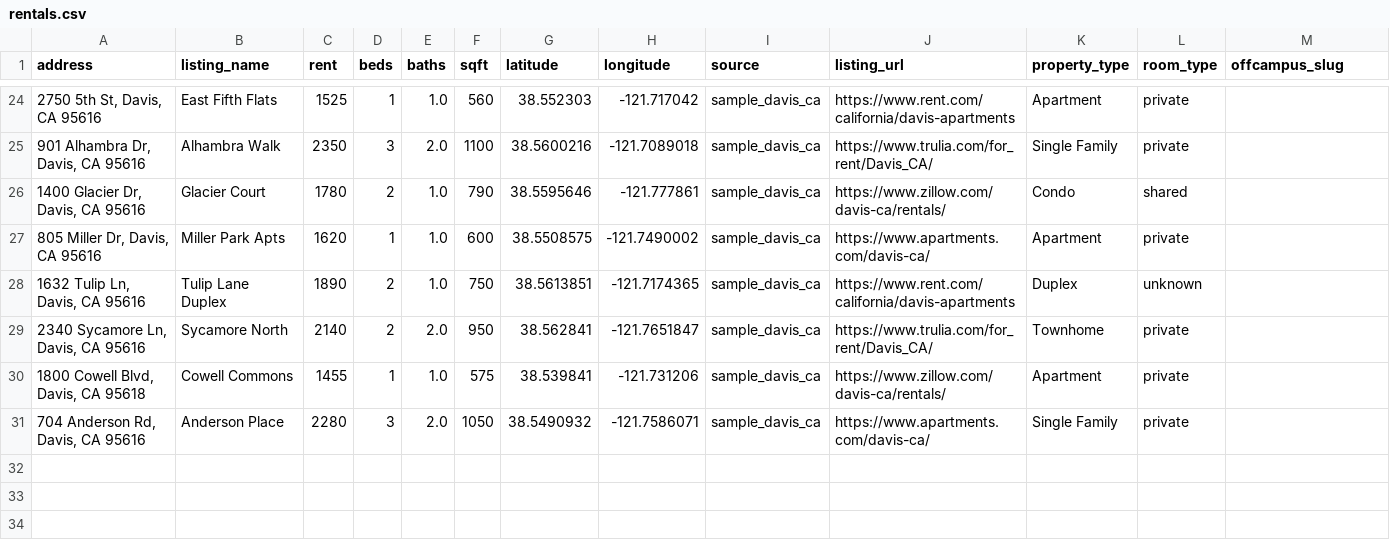
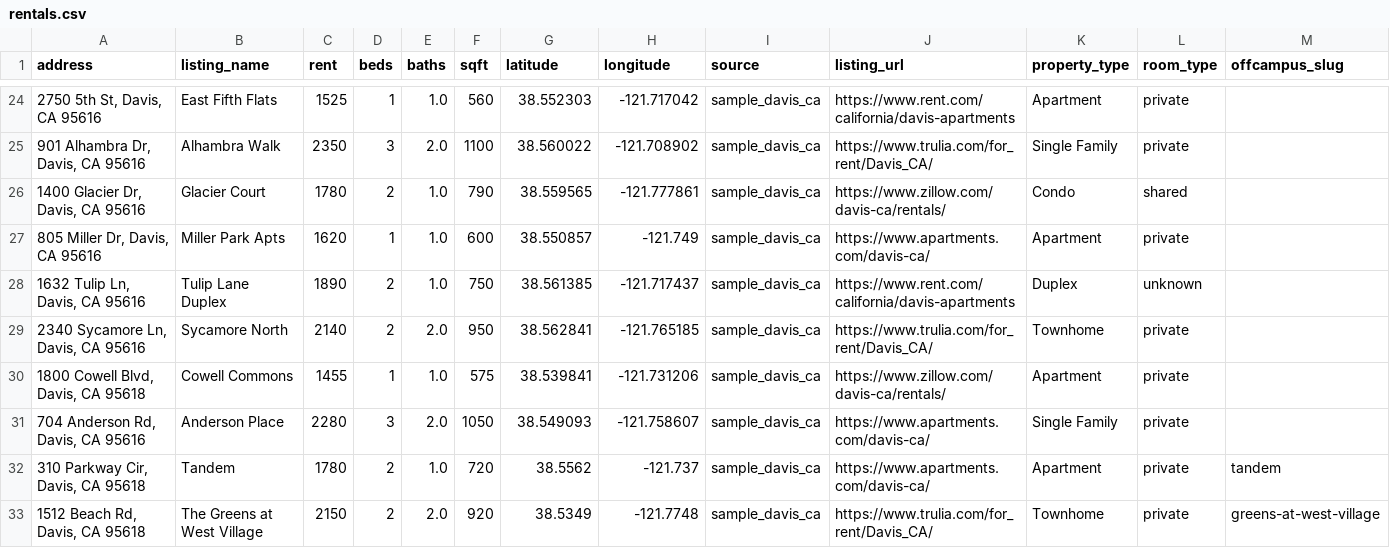
Before and after one commit to Anant-Madhok231/rent-scope, a CSV file: data/raw/rentals.csv, drawn as a sheet; only a part is shown, gaps mark what is left out; the diff covers the shown part only.

```diff
--- a/data/raw/rentals.csv
+++ b/data/raw/rentals.csv
@@ -24,8 +24,10 @@ address,listing_name,rent,beds,baths,sqft,latitude,longitude,source,listing_url,
 "2750 5th St, Davis, CA 95616",East Fifth Flats,1525,1,1.0,560,38.552303,-121.717042,sample_davis_ca,https://www.rent.com/california/davis-apartments,Apartment,private,
-"901 Alhambra Dr, Davis, CA 95616",Alhambra Walk,2350,3,2.0,1100,38.5600216,-121.7089018,sample_davis_ca,https://www.trulia.com/for_rent/Davis_CA/,Single Family,private,
-"1400 Glacier Dr, Davis, CA 95616",Glacier Court,1780,2,1.0,790,38.5595646,-121.777861,sample_davis_ca,https://www.zillow.com/davis-ca/rentals/,Condo,shared,
-"805 Miller Dr, Davis, CA 95616",Miller Park Apts,1620,1,1.0,600,38.5508575,-121.7490002,sample_davis_ca,https://www.apartments.com/davis-ca/,Apartment,private,
-"1632 Tulip Ln, Davis, CA 95616",Tulip Lane Duplex,1890,2,1.0,750,38.5613851,-121.7174365,sample_davis_ca,https://www.rent.com/california/davis-apartments,Duplex,unknown,
-"2340 Sycamore Ln, Davis, CA 95616",Sycamore North,2140,2,2.0,950,38.562841,-121.7651847,sample_davis_ca,https://www.trulia.com/for_rent/Davis_CA/,Townhome,private,
+"901 Alhambra Dr, Davis, CA 95616",Alhambra Walk,2350,3,2.0,1100,38.560022,-121.708902,sample_davis_ca,https://www.trulia.com/for_rent/Davis_CA/,Single Family,private,
+"1400 Glacier Dr, Davis, CA 95616",Glacier Court,1780,2,1.0,790,38.559565,-121.777861,sample_davis_ca,https://www.zillow.com/davis-ca/rentals/,Condo,shared,
+"805 Miller Dr, Davis, CA 95616",Miller Park Apts,1620,1,1.0,600,38.550857,-121.749,sample_davis_ca,https://www.apartments.com/davis-ca/,Apartment,private,
+"1632 Tulip Ln, Davis, CA 95616",Tulip Lane Duplex,1890,2,1.0,750,38.561385,-121.717437,sample_davis_ca,https://www.rent.com/california/davis-apartments,Duplex,unknown,
+"2340 Sycamore Ln, Davis, CA 95616",Sycamore North,2140,2,2.0,950,38.562841,-121.765185,sample_davis_ca,https://www.trulia.com/for_rent/Davis_CA/,Townhome,private,
 "1800 Cowell Blvd, Davis, CA 95618",Cowell Commons,1455,1,1.0,575,38.539841,-121.731206,sample_davis_ca,https://www.zillow.com/davis-ca/rentals/,Apartment,private,
-"704 Anderson Rd, Davis, CA 95616",Anderson Place,2280,3,2.0,1050,38.5490932,-121.7586071,sample_davis_ca,https://www.apartments.com/davis-ca/,Single Family,private,
+"704 Anderson Rd, Davis, CA 95616",Anderson Place,2280,3,2.0,1050,38.549093,-121.758607,sample_davis_ca,https://www.apartments.com/davis-ca/,Single Family,private,
+"310 Parkway Cir, Davis, CA 95618",Tandem,1780,2,1.0,720,38.5562,-121.737,sample_davis_ca,https://www.apartments.com/davis-ca/,Apartment,private,tandem
+"1512 Beach Rd, Davis, CA 95618",The Greens at West Village,2150,2,2.0,920,38.5349,-121.7748,sample_davis_ca,https://www.trulia.com/for_rent/Davis_CA/,Townhome,private,greens-at-west-village
```
Also changed, not shown: 32 edited cells elsewhere in this file, data/sample_rentals.csv, 7 other files.
